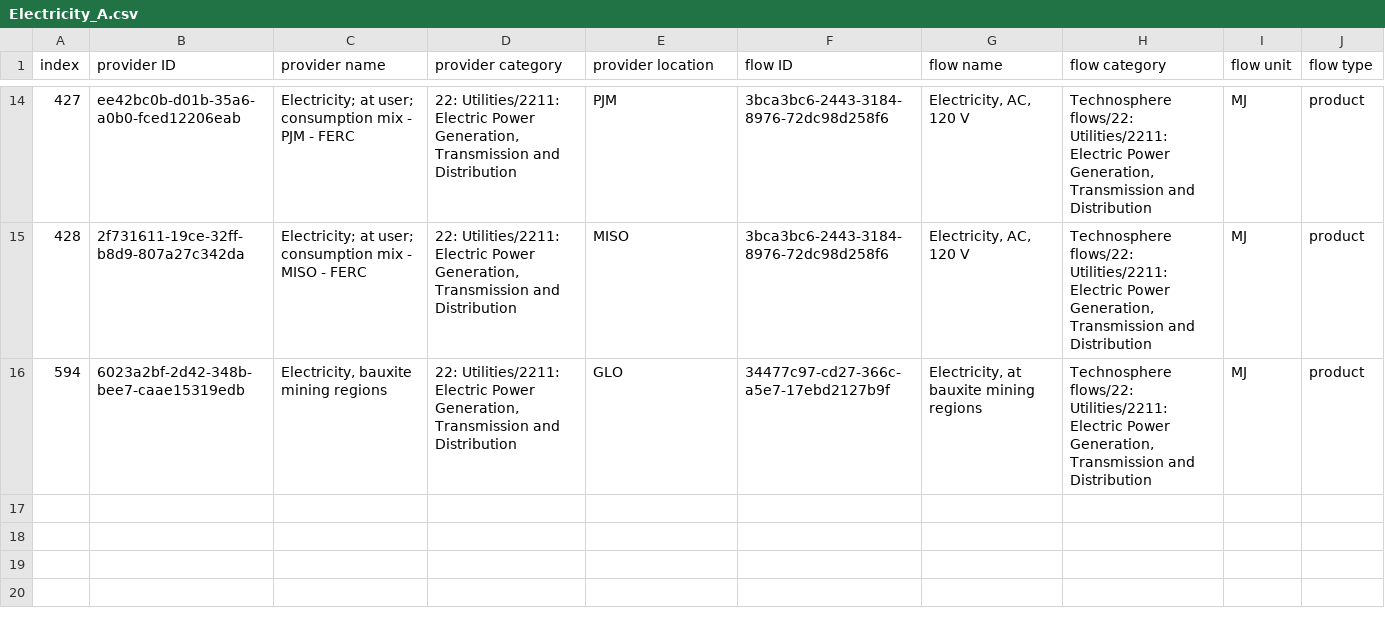
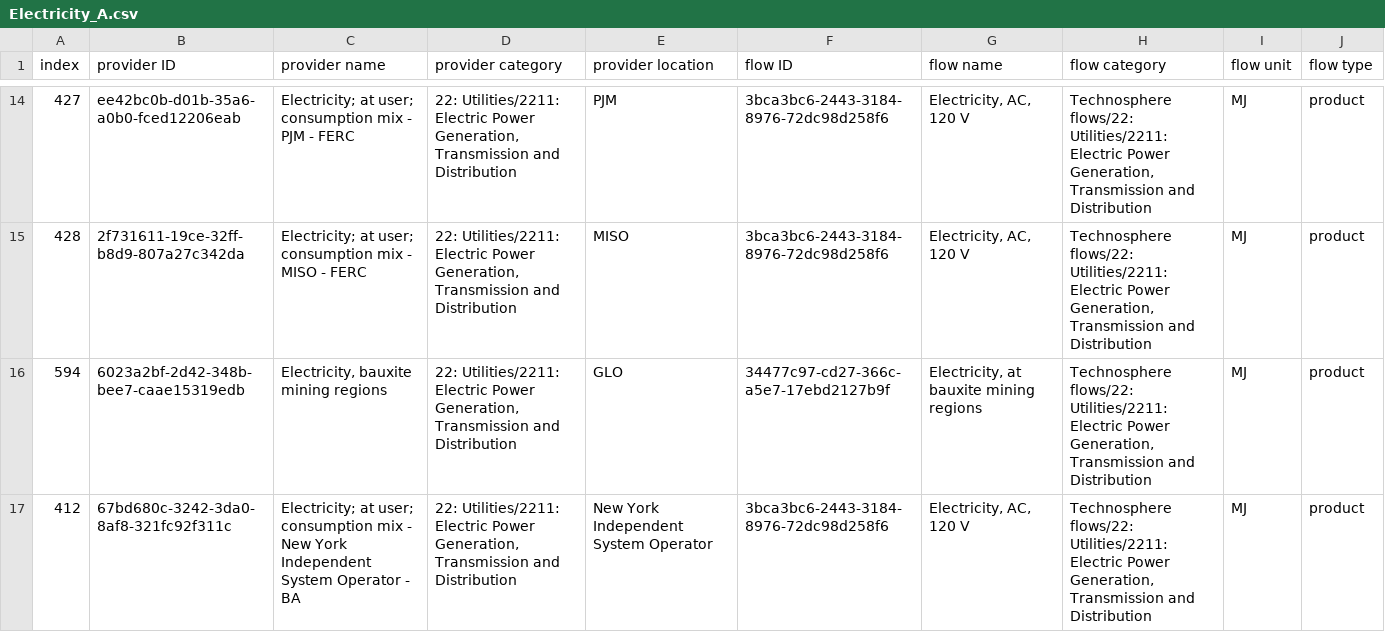
Before and after one commit to FarshidNazemi/packaging-roadmap, a CSV file: data/Electricity_A.csv, drawn as a sheet; only a part is shown, gaps mark what is left out; the diff names each change by its address in the sheet, - before the commit and + after, or states it on an @@ line.

```diff
--- a/data/Electricity_A.csv
+++ b/data/Electricity_A.csv
+row 17: 412 | 67bd680c-3242-3da0-8af8-321fc92f311c | Electricity; at user; consumption mix - New York Independent System Operator - BA | 22: Utilities/2211: Electric Power Generation, Transmission and Distribution | New York Independent System Operator | 3bca3bc6-2443-3184-8976-72dc98d258f6 | Electricity, AC, 120 V | Technosphere flows/22: Utilities/2211: Electric Power Generation, Transmission and Distribution | MJ | product
```
Also changed, not shown: data/Foreground_A.csv, 2 other files.
